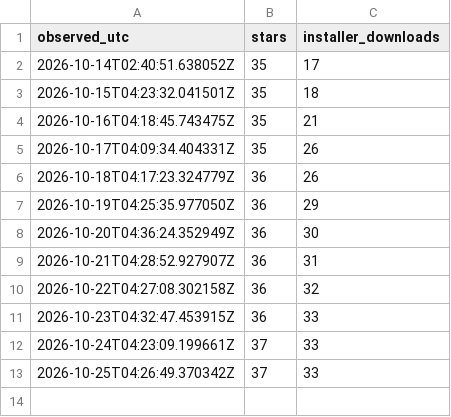
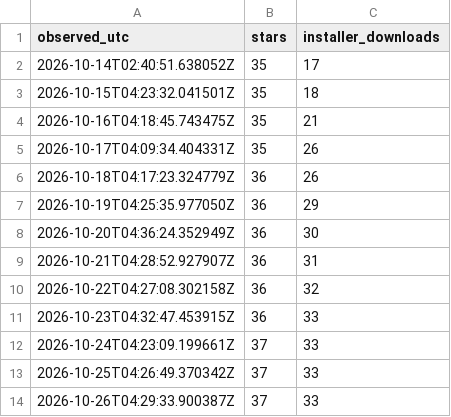
Before and after one commit to easyhooon/dari, a CSV file: docs/repo-stats-daily.csv, drawn as a sheet.

```diff
--- a/docs/repo-stats-daily.csv
+++ b/docs/repo-stats-daily.csv
@@ -13 +13,2 @@ observed_utc,stars,installer_downloads
 2026-10-25T04:26:49.370342Z,37,33
+2026-10-26T04:29:33.900387Z,37,33
```
